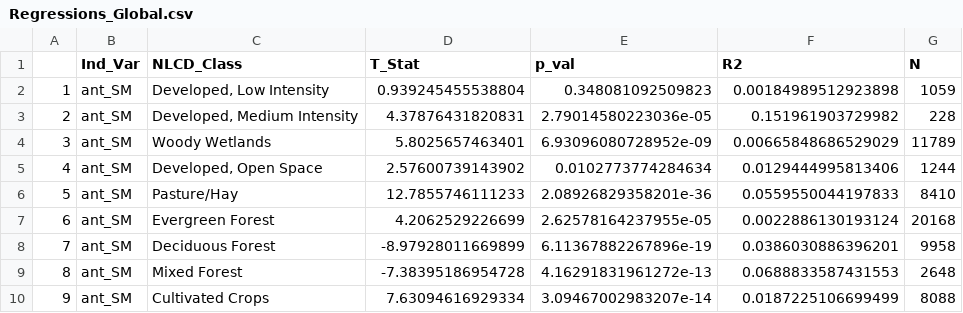
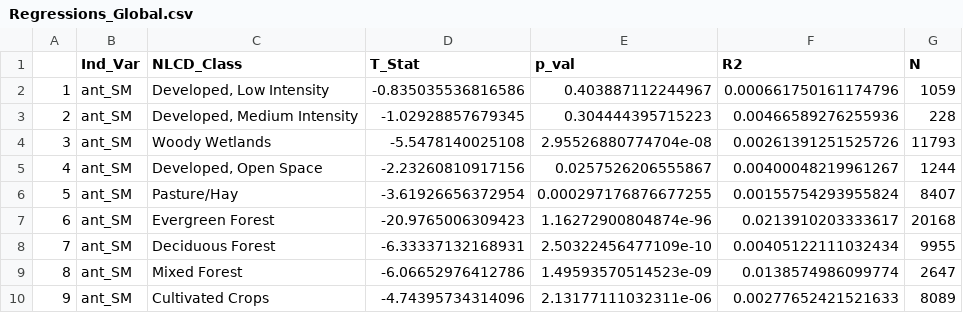
Before and after one commit to ARMurray/Dissertation, a CSV file: Data/Analysis/Regressions_Global.csv, drawn as a sheet; only a part is shown; the diff covers the shown part only.

Commit message:
Post AGU data push

```diff
--- a/Data/Analysis/Regressions_Global.csv
+++ b/Data/Analysis/Regressions_Global.csv
@@ -1,10 +1,10 @@
 "","Ind_Var","NLCD_Class","T_Stat","p_val","R2","N"
-"1","ant_SM","Developed, Low Intensity",0.939245455538804,0.348081092509823,0.00184989512923898,1059
-"2","ant_SM","Developed, Medium Intensity",4.37876431820831,2.79014580223036e-05,0.151961903729982,228
-"3","ant_SM","Woody Wetlands",5.8025657463401,6.93096080728952e-09,0.00665848686529029,11789
-"4","ant_SM","Developed, Open Space",2.57600739143902,0.0102773774284634,0.0129444995813406,1244
-"5","ant_SM","Pasture/Hay",12.7855746111233,2.08926829358201e-36,0.0559550044197833,8410
-"6","ant_SM","Evergreen Forest",4.2062529226699,2.62578164237955e-05,0.0022886130193124,20168
-"7","ant_SM","Deciduous Forest",-8.97928011669899,6.11367882267896e-19,0.0386030886396201,9958
-"8","ant_SM","Mixed Forest",-7.38395186954728,4.16291831961272e-13,0.0688833587431553,2648
-"9","ant_SM","Cultivated Crops",7.63094616929334,3.09467002983207e-14,0.0187225106699499,8088
+"1","ant_SM","Developed, Low Intensity",-0.835035536816586,0.403887112244967,0.000661750161174796,1059
+"2","ant_SM","Developed, Medium Intensity",-1.02928857679345,0.304444395715223,0.00466589276255936,228
+"3","ant_SM","Woody Wetlands",-5.5478140025108,2.95526880774704e-08,0.00261391251525726,11793
+"4","ant_SM","Developed, Open Space",-2.23260810917156,0.0257526206555867,0.00400048219961267,1244
+"5","ant_SM","Pasture/Hay",-3.61926656372954,0.000297176876677255,0.00155754293955824,8407
+"6","ant_SM","Evergreen Forest",-20.9765006309423,1.16272900804874e-96,0.0213910203333617,20168
+"7","ant_SM","Deciduous Forest",-6.33337132168931,2.50322456477109e-10,0.00405122111032434,9955
+"8","ant_SM","Mixed Forest",-6.06652976412786,1.49593570514523e-09,0.0138574986099774,2647
+"9","ant_SM","Cultivated Crops",-4.74395734314096,2.13177111032311e-06,0.00277652421521633,8089
```
Also changed, not shown: 136 edited cells elsewhere in this file, 46 other files.
